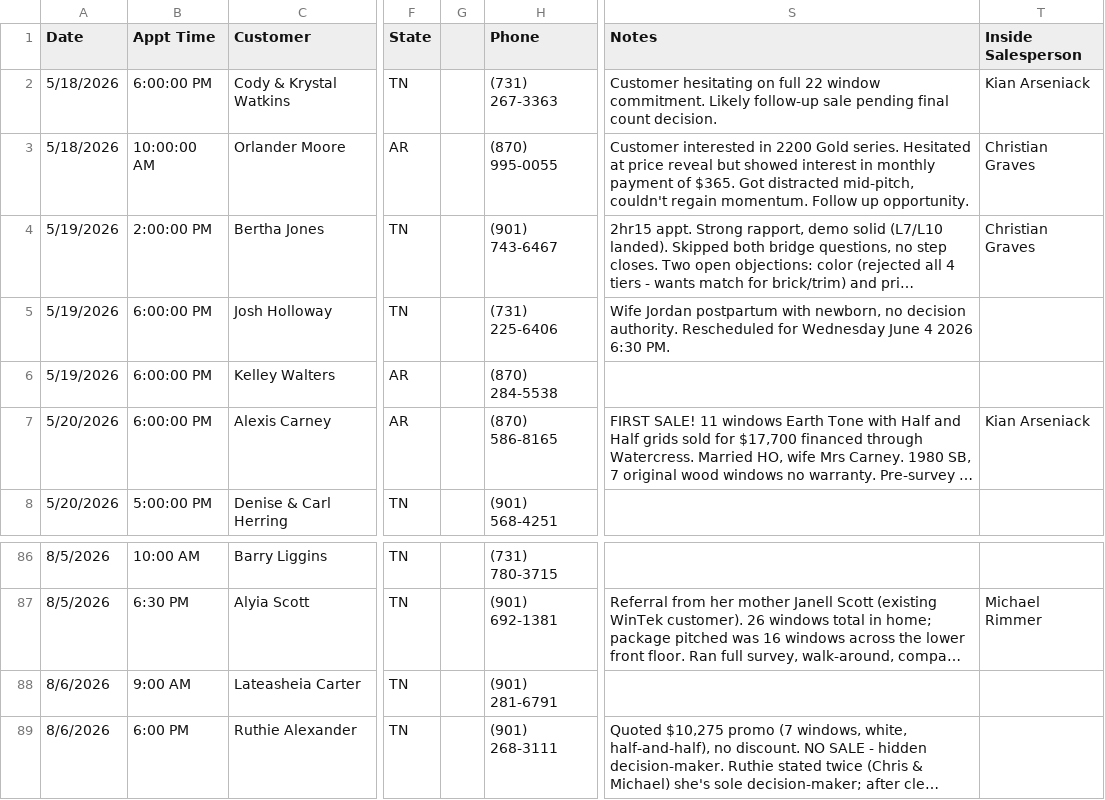
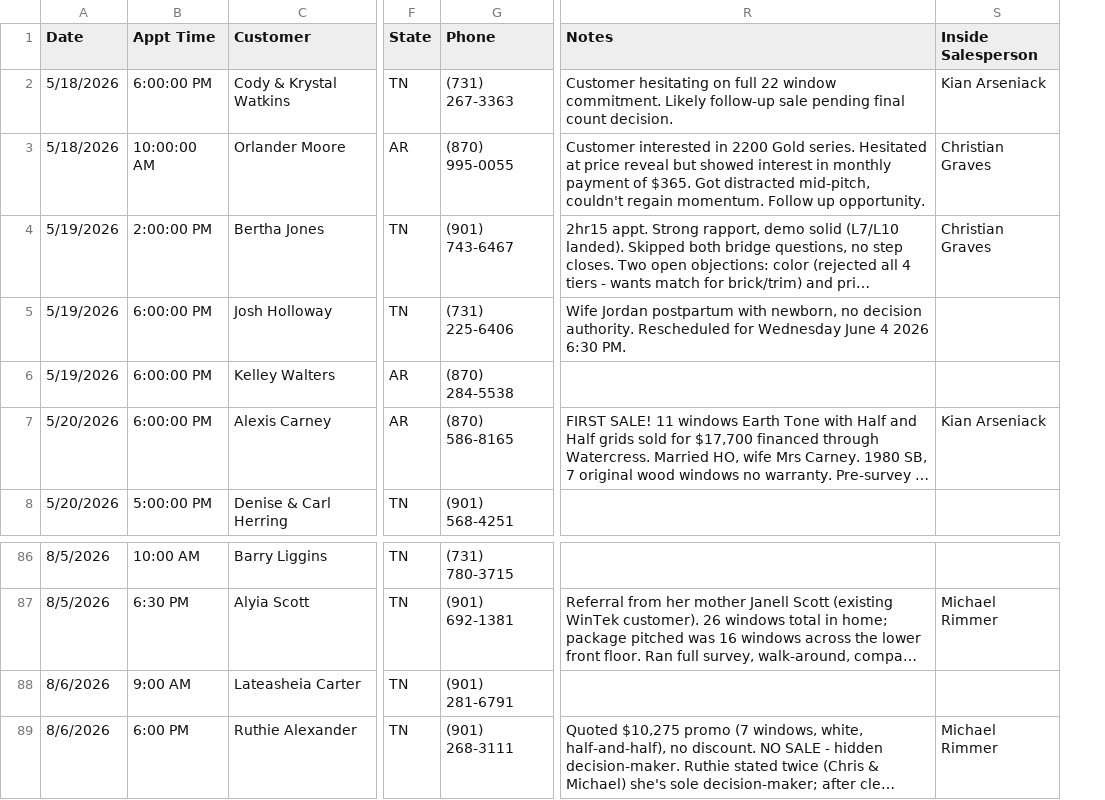
Before and after one commit to acshotsprings/wintek-data, a CSV file: wintek_master.csv, drawn as a sheet; only a part is shown, gaps mark what is left out; long unchanged cells end in …; removed rows and columns are numbered as before the commit, all else as after; the diff names each change by its address in the sheet, - before the commit and + after, or states it on an @@ line.

Commit message:
MASTER export 2026-08-07T03:14:41.469Z

```diff
--- a/wintek_master.csv
+++ b/wintek_master.csv
-column G, empty
-S89 (Inside Salesperson): (empty)
+S89 (Inside Salesperson): Michael Rimmer
```
